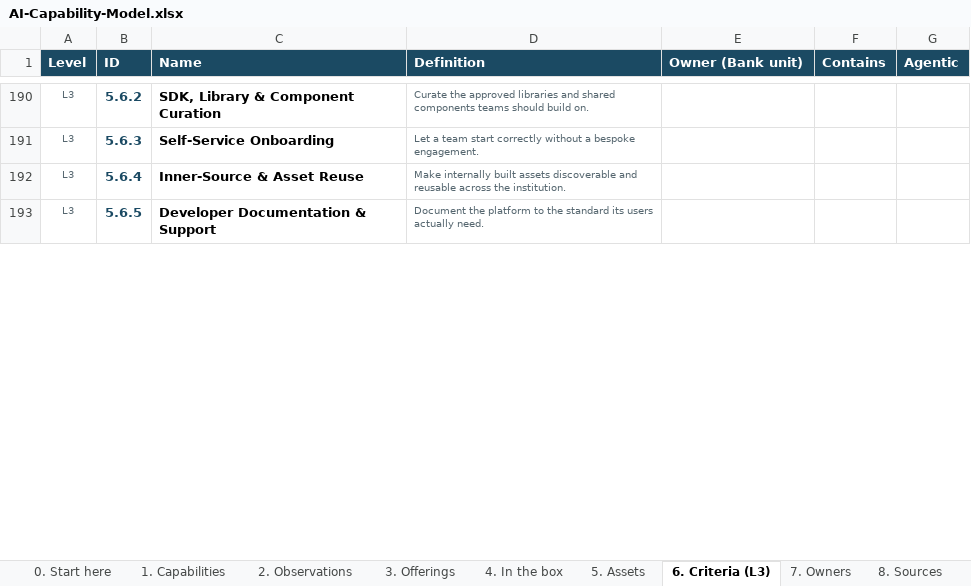
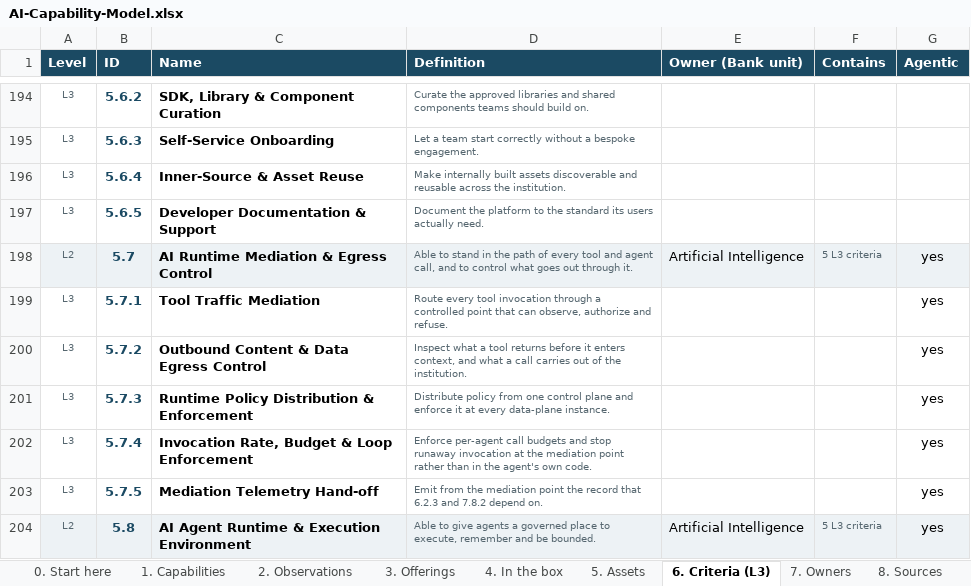
Before and after one commit to gopetracca/IDB-EA-AI-Capability-Gap-Roadmap, an Excel workbook: out/AI-Capability-Model.xlsx, sheet 6. Criteria (L3), drawn as a sheet; only a part is shown, gaps mark what is left out; values as stored, in another font and other column widths than the file's, no borders; the diff covers the shown part only; the diff names each change by its address in the sheet, - before the commit and + after, or states it on an @@ line.

```diff
--- a/out/AI-Capability-Model.xlsx (sheet 6. Criteria (L3))
+++ b/out/AI-Capability-Model.xlsx (sheet 6. Criteria (L3))
+row 198: L2 | 5.7 | AI Runtime Mediation & Egress Control | Able to stand in the path of every tool and agent call, and to control what goes out through it. | Artificial Intelligence | 5 L3 criteria | yes
+row 199: L3 | 5.7.1 | Tool Traffic Mediation | Route every tool invocation through a controlled point that can observe, authorize and refuse. |  |  | yes
+row 200: L3 | 5.7.2 | Outbound Content & Data Egress Control | Inspect what a tool returns before it enters context, and what a call carries out of the institution. |  |  | yes
+row 201: L3 | 5.7.3 | Runtime Policy Distribution & Enforcement | Distribute policy from one control plane and enforce it at every data-plane instance. |  |  | yes
+row 202: L3 | 5.7.4 | Invocation Rate, Budget & Loop Enforcement | Enforce per-agent call budgets and stop runaway invocation at the mediation point rather than in the agent's own code. |  |  | yes
+row 203: L3 | 5.7.5 | Mediation Telemetry Hand-off | Emit from the mediation point the record that 6.2.3 and 7.8.2 depend on. |  |  | yes
+row 204: L2 | 5.8 | AI Agent Runtime & Execution Environment | Able to give agents a governed place to execute, remember and be bounded. | Artificial Intelligence | 5 L3 criteria | yes
```
Also changed, not shown: 19 added rows and 10 edited cells elsewhere in this sheet, sheet 2. Observations, sheet 1. Capabilities, sheet 8. Sources, sheet 7. Owners, sheet 3. Offerings, sheet 0. Start here, 38 other files.
